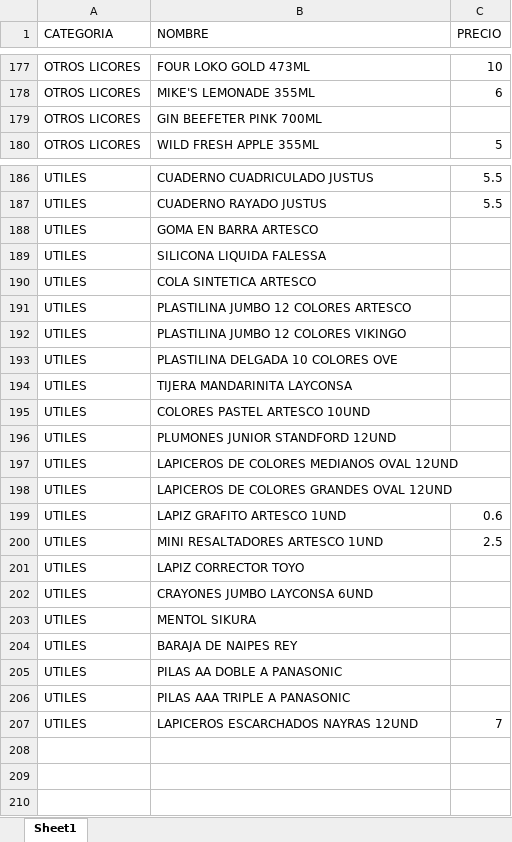
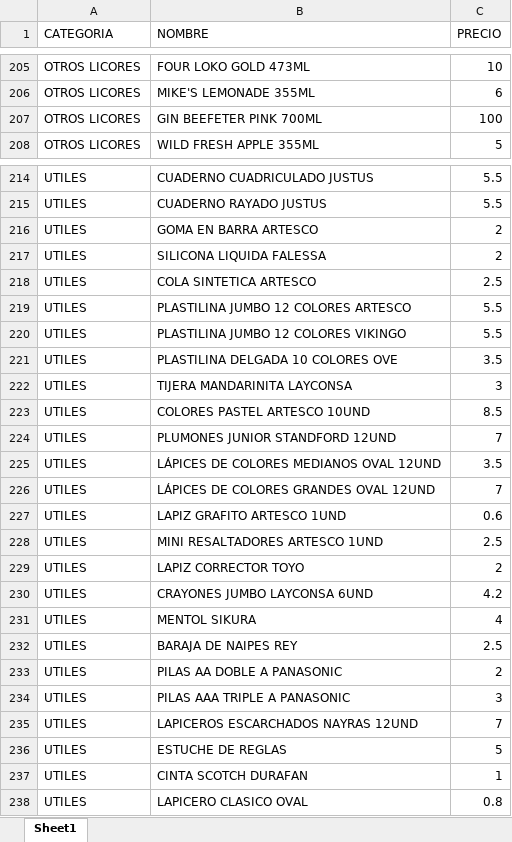
Before and after one commit to Brunix3004/Brunix3004.github.io, an Excel workbook: ProductosBDD.xlsx, sheet Sheet1, drawn as a sheet; only a part is shown, gaps mark what is left out; values as stored, in another font and other column widths than the file's, no borders; addresses are those after the commit; the diff covers the shown part only; the diff names each change by its address in the sheet, - before the commit and + after, or states it on an @@ line.

```diff
--- a/ProductosBDD.xlsx (sheet Sheet1)
+++ b/ProductosBDD.xlsx (sheet Sheet1)
-C207 (PRECIO): (empty)
+C207 (PRECIO): 100
-C216:C217 (PRECIO): (empty)
+C216:C217 (PRECIO): 2
-C218 (PRECIO): (empty)
+C218 (PRECIO): 2.5
-C219:C220 (PRECIO): (empty)
+C219:C220 (PRECIO): 5.5
-C221 (PRECIO): (empty)
+C221 (PRECIO): 3.5
-C222 (PRECIO): (empty)
+C222 (PRECIO): 3
-C223 (PRECIO): (empty)
+C223 (PRECIO): 8.5
-C224 (PRECIO): (empty)
+C224 (PRECIO): 7
-B225 (NOMBRE): LAPICEROS DE COLORES MEDIANOS OVAL 12UND
+B225 (NOMBRE): LÁPICES DE COLORES MEDIANOS OVAL 12UND
-C225 (PRECIO): (empty)
+C225 (PRECIO): 3.5
-B226 (NOMBRE): LAPICEROS DE COLORES GRANDES OVAL 12UND
+B226 (NOMBRE): LÁPICES DE COLORES GRANDES OVAL 12UND
-C226 (PRECIO): (empty)
+C226 (PRECIO): 7
-C229 (PRECIO): (empty)
+C229 (PRECIO): 2
-C230 (PRECIO): (empty)
+C230 (PRECIO): 4.2
-C231 (PRECIO): (empty)
+C231 (PRECIO): 4
-C232 (PRECIO): (empty)
+C232 (PRECIO): 2.5
-C233 (PRECIO): (empty)
+C233 (PRECIO): 2
-C234 (PRECIO): (empty)
+C234 (PRECIO): 3
+row 236: UTILES | ESTUCHE DE REGLAS | 5
+row 237: UTILES | CINTA SCOTCH DURAFAN | 1
+row 238: UTILES | LAPICERO CLASICO OVAL | 0.8
```
Also changed, not shown: 28 added rows elsewhere in this sheet, 34 other files.
